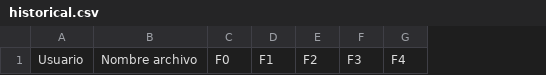
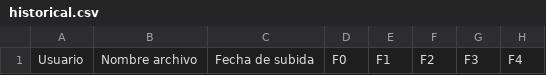
Before and after one commit to CrisTheObserver/python_anywhere_deploy, a CSV file: historical.csv, drawn as a sheet; only a part is shown; the diff names each change by its address in the sheet, - before the commit and + after, or states it on an @@ line.

```diff
--- a/historical.csv
+++ b/historical.csv
+column C, row 1: Fecha de subida
```
Also changed, not shown: 5 other files.
